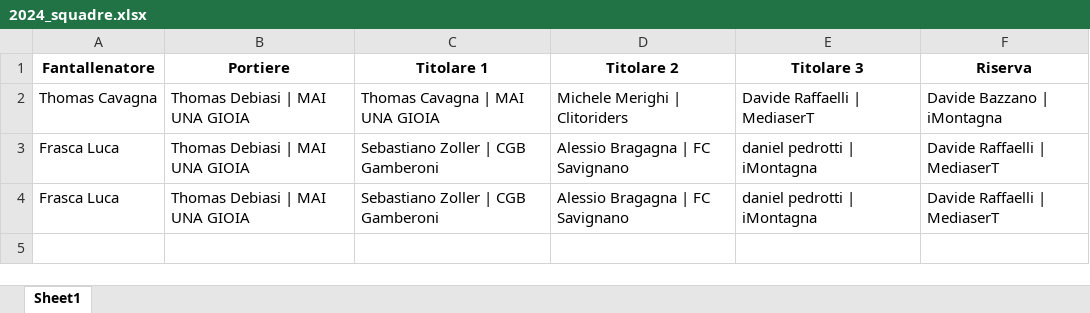
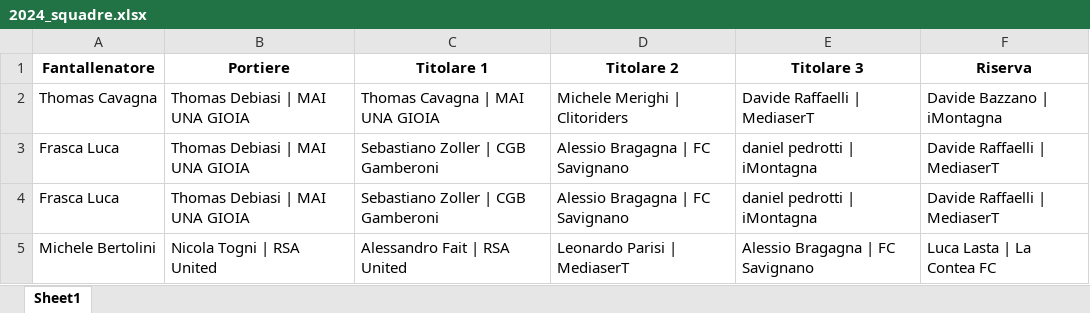
Before and after one commit to chumpblocckami/fantacalciosplash_lizzana, an Excel workbook: assets/2024_squadre.xlsx, sheet Sheet1, drawn as a sheet; values as stored, in another font and other column widths than the file's, no borders; the diff names each change by its address in the sheet, - before the commit and + after, or states it on an @@ line.

Commit message:
Added Michele Bertolini team

```diff
--- a/assets/2024_squadre.xlsx (sheet Sheet1)
+++ b/assets/2024_squadre.xlsx (sheet Sheet1)
+row 5: Michele Bertolini | Nicola Togni | RSA United | Alessandro Fait | RSA United | Leonardo Parisi | MediaserT | Alessio Bragagna | FC Savignano | Luca Lasta | La Contea FC
```
